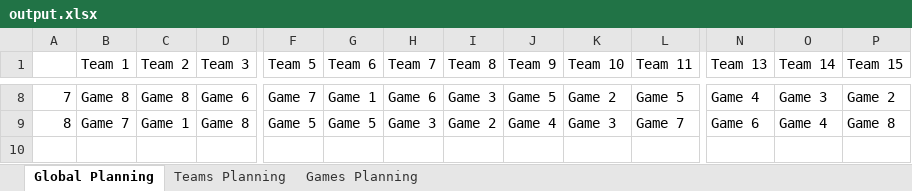
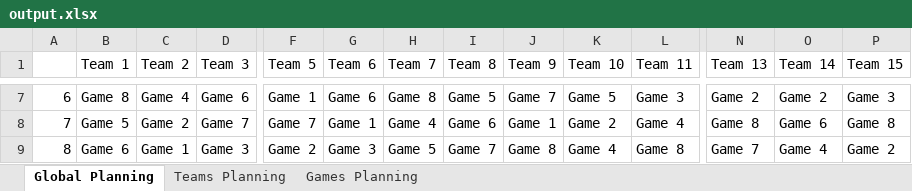
Before and after one commit to maxencebonamy/Tournament-Generator, an Excel workbook: output/output.xlsx, sheet Global Planning, drawn as a sheet; only a part is shown, gaps mark what is left out; values as stored, in another font and other column widths than the file's, no cell formats; addresses are those after the commit; rows hold the shown columns only; the diff covers the shown part only; the diff names each change by its address in the sheet, - before the commit and + after, or states it on an @@ line.

```diff
--- a/output/output.xlsx (sheet Global Planning)
+++ b/output/output.xlsx (sheet Global Planning)
@@ column A renumbered between rows 3 and 7 @@
-C7 (Team 2): Game 8
+C7 (Team 2): Game 4
-F7 (Team 5): Game 7
+F7 (Team 5): Game 1
-G7 (Team 6): Game 1
+G7 (Team 6): Game 6
-H7 (Team 7): Game 6
+H7 (Team 7): Game 8
-I7 (Team 8): Game 3
+I7 (Team 8): Game 5
-J7 (Team 9): Game 5
+J7 (Team 9): Game 7
-K7 (Team 10): Game 2
+K7 (Team 10): Game 5
-L7 (Team 11): Game 5
+L7 (Team 11): Game 3
-N7 (Team 13): Game 4
+N7 (Team 13): Game 2
-O7 (Team 14): Game 3
+O7 (Team 14): Game 2
-P7 (Team 15): Game 2
+P7 (Team 15): Game 3
+row 8: 7 | Game 5 | Game 2 | Game 7 | Game 7 | Game 1 | Game 4 | Game 6 | Game 1 | Game 2 | Game 4 | Game 8 | Game 6 | Game 8
-B9 (Team 1): Game 7
+B9 (Team 1): Game 6
-D9 (Team 3): Game 8
+D9 (Team 3): Game 3
-F9 (Team 5): Game 5
+F9 (Team 5): Game 2
-G9 (Team 6): Game 5
+G9 (Team 6): Game 3
-H9 (Team 7): Game 3
+H9 (Team 7): Game 5
-I9 (Team 8): Game 2
+I9 (Team 8): Game 7
-J9 (Team 9): Game 4
+J9 (Team 9): Game 8
-K9 (Team 10): Game 3
+K9 (Team 10): Game 4
-L9 (Team 11): Game 7
+L9 (Team 11): Game 8
-N9 (Team 13): Game 6
+N9 (Team 13): Game 7
-P9 (Team 15): Game 8
+P9 (Team 15): Game 2
```
Also changed, not shown: 1 added row, 2 removed rows and 56 edited cells elsewhere in this sheet, sheet Teams Planning, sheet Games Planning, cell formats, 3 other files.
